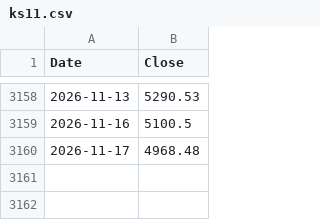
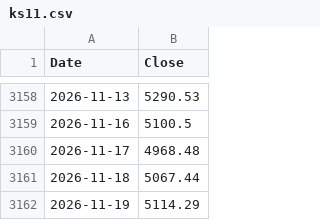
Before and after one commit to dawunkim93-eng/box-monitor, a CSV file: data/ks11.csv, drawn as a sheet; only a part is shown, gaps mark what is left out; the diff names each change by its address in the sheet, - before the commit and + after, or states it on an @@ line.

```diff
--- a/data/ks11.csv
+++ b/data/ks11.csv
+row 3161: 2026-11-18 | 5067.44
+row 3162: 2026-11-19 | 5114.29
```
Also changed, not shown: 3 other files.
